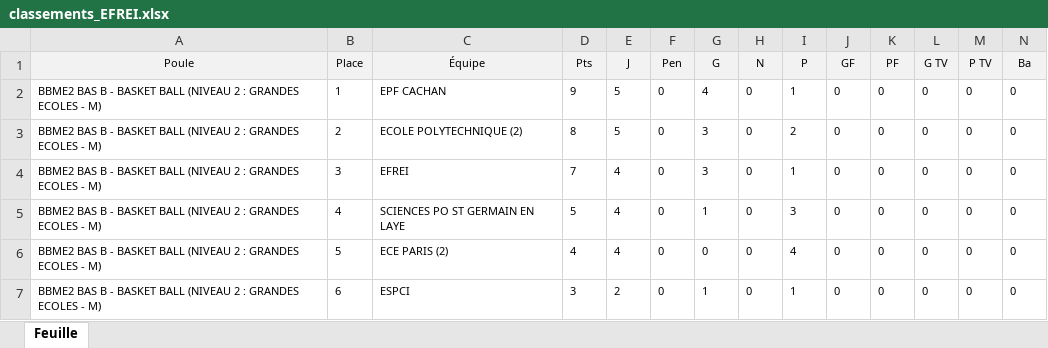
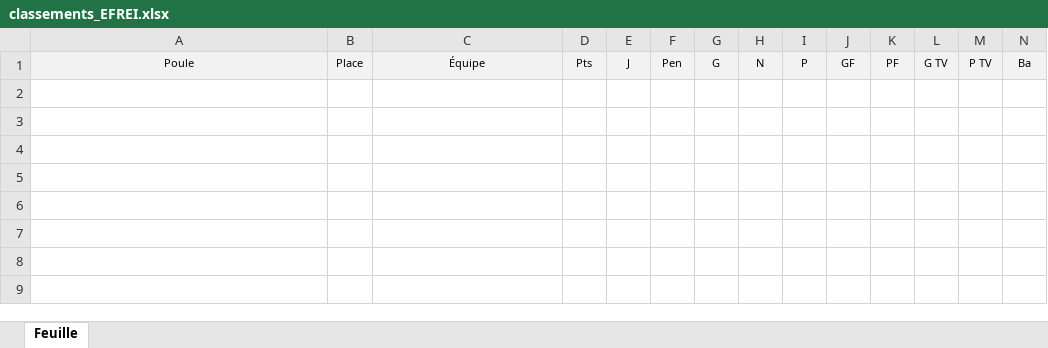
Before and after one commit to Nat2194/EfreiBasket, an Excel workbook: api/src/data/classements_EFREI.xlsx, sheet Feuille, drawn as a sheet; only a part is shown; values as stored, in another font and other column widths than the file's, no borders; rows hold the shown columns only; the diff names each change by its address in the sheet, - before the commit and + after, or states it on an @@ line.

```diff
--- a/api/src/data/classements_EFREI.xlsx (sheet Feuille)
+++ b/api/src/data/classements_EFREI.xlsx (sheet Feuille)
-row 2: BBME2 BAS B - BASKET BALL (NIVEAU 2 : GRANDES ECOLES - M) | 1 | EPF CACHAN | 9 | 5 | 0 | 4 | 0 | 1 | 0 | 0 | 0 | 0 | 0
-row 3: BBME2 BAS B - BASKET BALL (NIVEAU 2 : GRANDES ECOLES - M) | 2 | ECOLE POLYTECHNIQUE (2) | 8 | 5 | 0 | 3 | 0 | 2 | 0 | 0 | 0 | 0 | 0
-row 4: BBME2 BAS B - BASKET BALL (NIVEAU 2 : GRANDES ECOLES - M) | 3 | EFREI | 7 | 4 | 0 | 3 | 0 | 1 | 0 | 0 | 0 | 0 | 0
-row 5: BBME2 BAS B - BASKET BALL (NIVEAU 2 : GRANDES ECOLES - M) | 4 | SCIENCES PO ST GERMAIN EN LAYE | 5 | 4 | 0 | 1 | 0 | 3 | 0 | 0 | 0 | 0 | 0
-row 6: BBME2 BAS B - BASKET BALL (NIVEAU 2 : GRANDES ECOLES - M) | 5 | ECE PARIS (2) | 4 | 4 | 0 | 0 | 0 | 4 | 0 | 0 | 0 | 0 | 0
-row 7: BBME2 BAS B - BASKET BALL (NIVEAU 2 : GRANDES ECOLES - M) | 6 | ESPCI | 3 | 2 | 0 | 1 | 0 | 1 | 0 | 0 | 0 | 0 | 0
```
Also changed, not shown: api/src/data/classements_EFREI PARIS.xlsx, api/src/data/planning_EFREI PARIS.xlsx, 21 other files.
